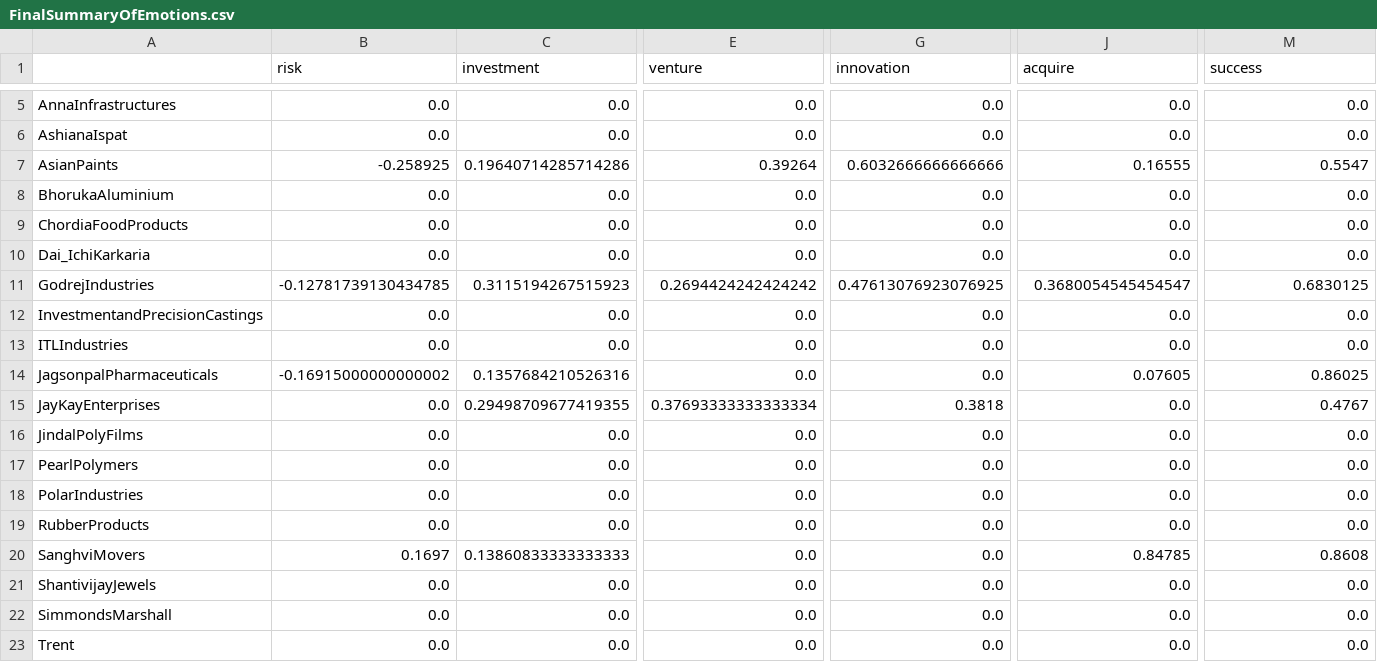
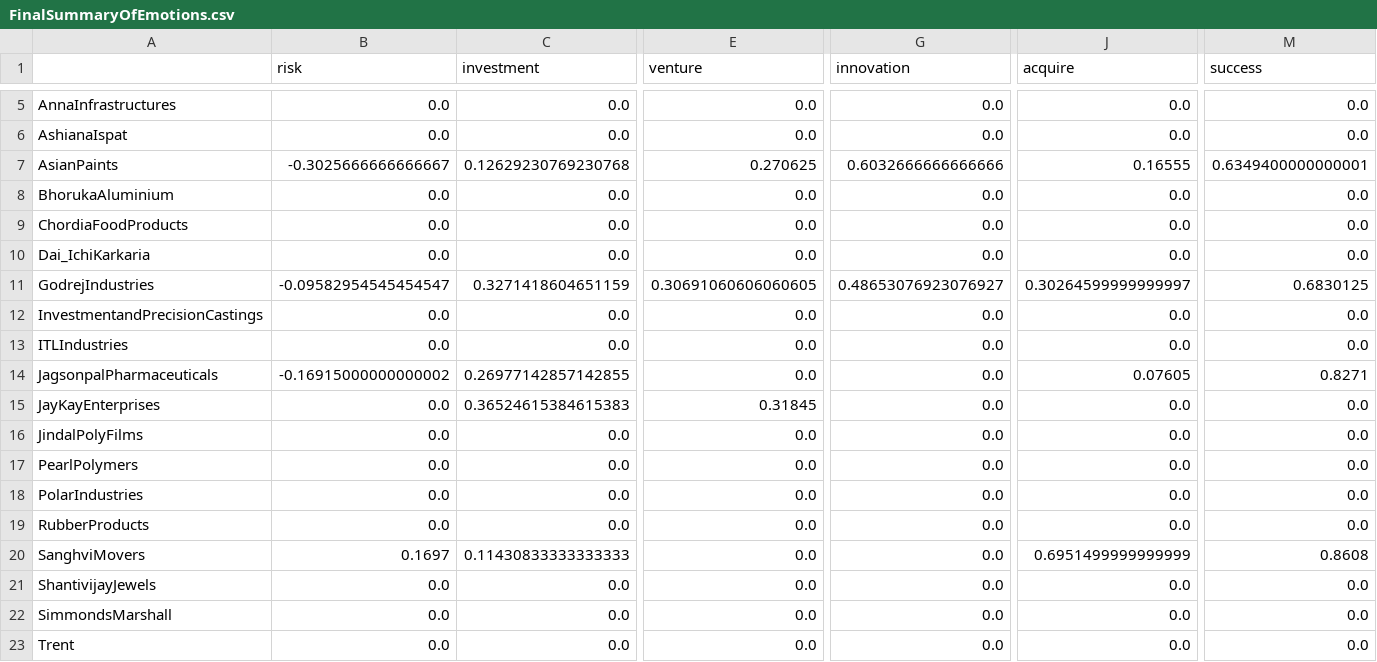
Before and after one commit to saphal1998/semanticAnalysisIIMB, a CSV file: Data Sets of Companies/FinalSummaryOfEmotions.csv, drawn as a sheet; only a part is shown, gaps mark what is left out; the diff covers the shown part only; the diff names each change by its address in the sheet, - before the commit and + after, or states it on an @@ line.

```diff
--- a/Data Sets of Companies/FinalSummaryOfEmotions.csv
+++ b/Data Sets of Companies/FinalSummaryOfEmotions.csv
-B7 (risk): -0.258925
+B7 (risk): -0.3025666666666667
-C7 (investment): 0.19640714285714286
+C7 (investment): 0.12629230769230768
-E7 (venture): 0.39264
+E7 (venture): 0.270625
-M7 (success): 0.5547
+M7 (success): 0.6349400000000001
-B11 (risk): -0.12781739130434785
+B11 (risk): -0.09582954545454547
-C11 (investment): 0.3115194267515923
+C11 (investment): 0.3271418604651159
-E11 (venture): 0.2694424242424242
+E11 (venture): 0.30691060606060605
-G11 (innovation): 0.47613076923076925
+G11 (innovation): 0.48653076923076927
-J11 (acquire): 0.3680054545454547
+J11 (acquire): 0.30264599999999997
-C14 (investment): 0.1357684210526316
+C14 (investment): 0.26977142857142855
-M14 (success): 0.86025
+M14 (success): 0.8271
-C15 (investment): 0.29498709677419355
+C15 (investment): 0.36524615384615383
-E15 (venture): 0.37693333333333334
+E15 (venture): 0.31845
-G15 (innovation): 0.3818
+G15 (innovation): 0.0
-M15 (success): 0.4767
+M15 (success): 0.0
-C20 (investment): 0.13860833333333333
+C20 (investment): 0.11430833333333333
-J20 (acquire): 0.84785
+J20 (acquire): 0.6951499999999999
```
Also changed, not shown: 1 edited cell elsewhere in this file, Data Sets of Companies/EmotionCount.csv, Data Sets of Companies/WordCount.csv, 5 other files.
